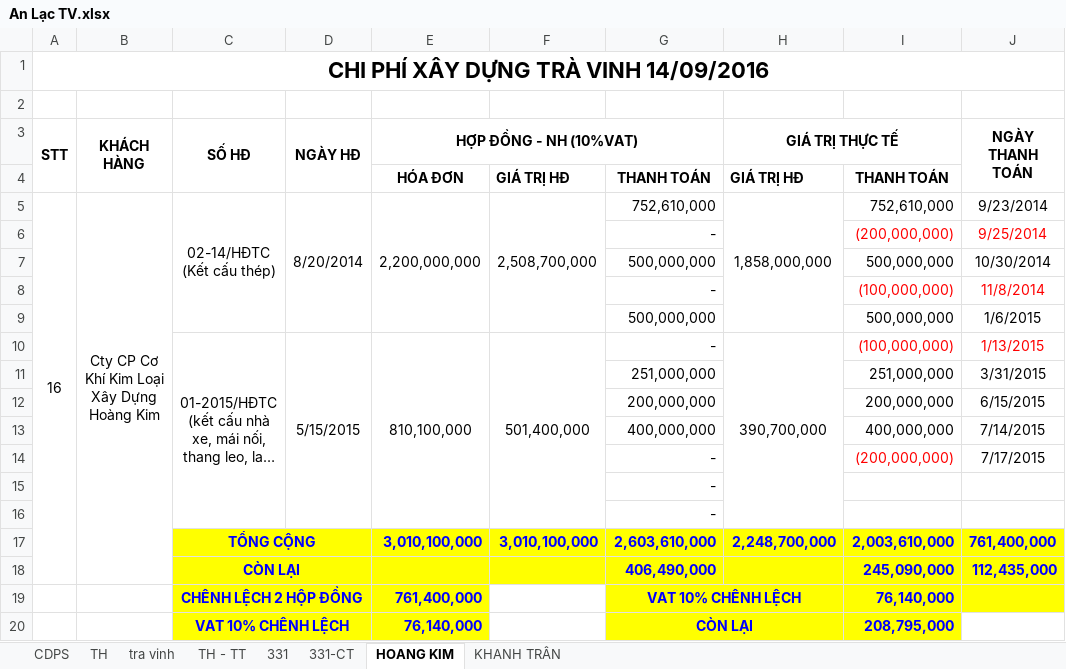
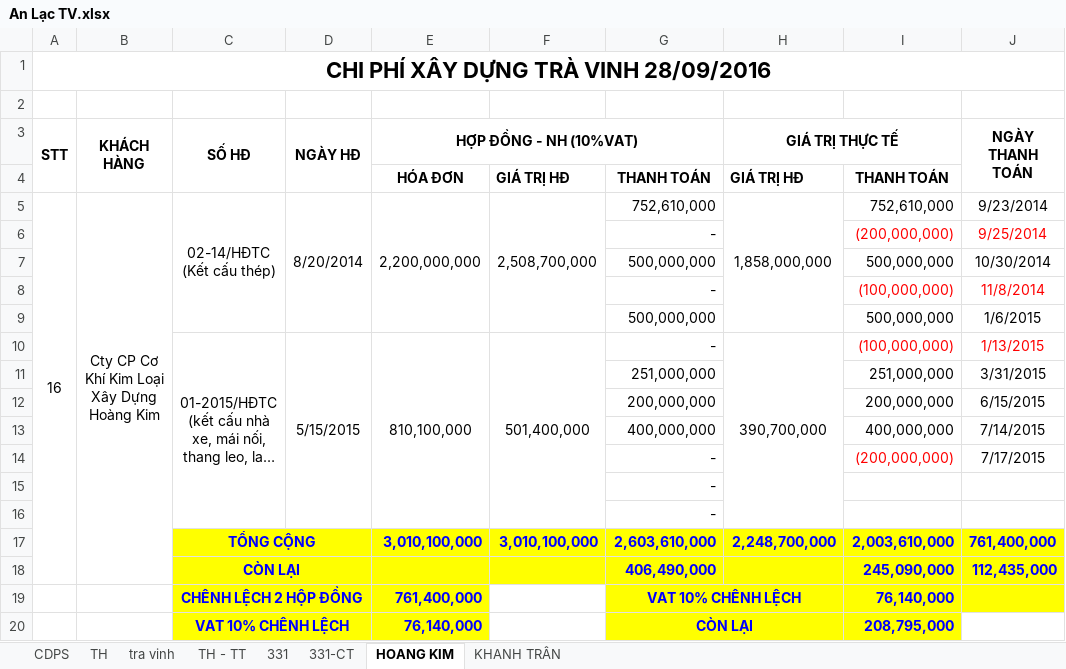
Before and after one commit to vuphuong11/AN-LAC-TV, an Excel workbook: SO SACH/2016/An Lạc TV.xlsx, sheet HOANG KIM, drawn as a sheet; only a part is shown; long unchanged cells end in …; values as stored, in another font and other column widths than the file's, no borders; the diff names each change by its address in the sheet, - before the commit and + after, or states it on an @@ line.

```diff
--- a/SO SACH/2016/An Lạc TV.xlsx (sheet HOANG KIM)
+++ b/SO SACH/2016/An Lạc TV.xlsx (sheet HOANG KIM)
-A1 (STT): CHI PHÍ XÂY DỰNG TRÀ VINH 14/09/2016
+A1 (STT): CHI PHÍ XÂY DỰNG TRÀ VINH 28/09/2016
```
Also changed, not shown: sheet TH - TT, SO SACH/2016/NKSC - TV - 2016 .xlsx, 23 other files.
